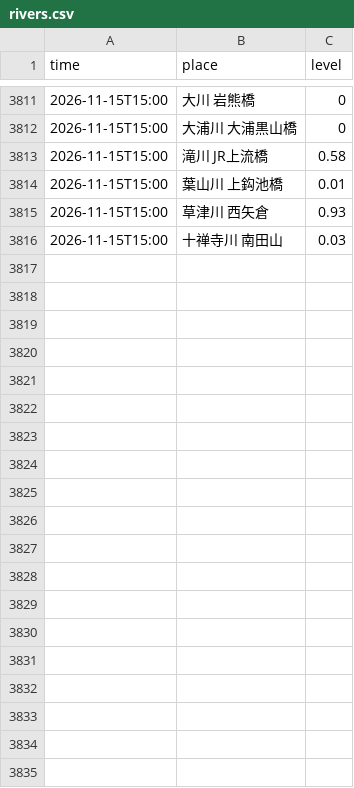
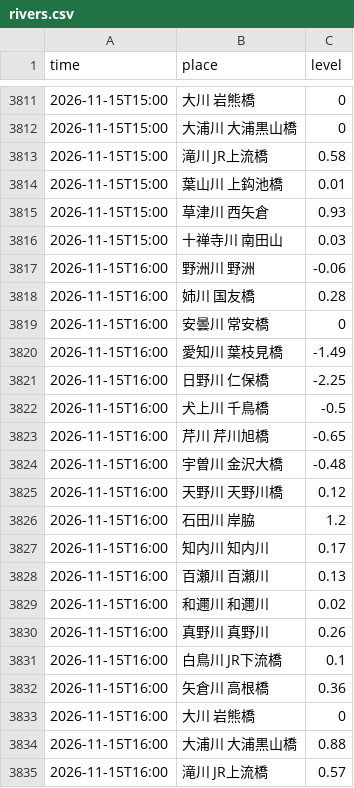
Before and after one commit to suzuhaya5666-lgtm/biwako-opendata, a CSV file: data/rivers.csv, drawn as a sheet; only a part is shown, gaps mark what is left out; the diff covers the shown part only; the diff names each change by its address in the sheet, - before the commit and + after, or states it on an @@ line.

```diff
--- a/data/rivers.csv
+++ b/data/rivers.csv
+row 3817: 2026-11-15T16:00 | 野洲川 野洲 | -0.06
+row 3818: 2026-11-15T16:00 | 姉川 国友橋 | 0.28
+row 3819: 2026-11-15T16:00 | 安曇川 常安橋 | 0
+row 3820: 2026-11-15T16:00 | 愛知川 葉枝見橋 | -1.49
+row 3821: 2026-11-15T16:00 | 日野川 仁保橋 | -2.25
+row 3822: 2026-11-15T16:00 | 犬上川 千鳥橋 | -0.5
+row 3823: 2026-11-15T16:00 | 芹川 芹川旭橋 | -0.65
+row 3824: 2026-11-15T16:00 | 宇曽川 金沢大橋 | -0.48
+row 3825: 2026-11-15T16:00 | 天野川 天野川橋 | 0.12
+row 3826: 2026-11-15T16:00 | 石田川 岸脇 | 1.2
+row 3827: 2026-11-15T16:00 | 知内川 知内川 | 0.17
+row 3828: 2026-11-15T16:00 | 百瀬川 百瀬川 | 0.13
+row 3829: 2026-11-15T16:00 | 和邇川 和邇川 | 0.02
+row 3830: 2026-11-15T16:00 | 真野川 真野川 | 0.26
+row 3831: 2026-11-15T16:00 | 白鳥川 JR下流橋 | 0.1
+row 3832: 2026-11-15T16:00 | 矢倉川 高根橋 | 0.36
+row 3833: 2026-11-15T16:00 | 大川 岩熊橋 | 0
+row 3834: 2026-11-15T16:00 | 大浦川 大浦黒山橋 | 0.88
+row 3835: 2026-11-15T16:00 | 滝川 JR上流橋 | 0.57
```
Also changed, not shown: 25 added rows elsewhere in this file, data/observations.csv, 2 other files.
